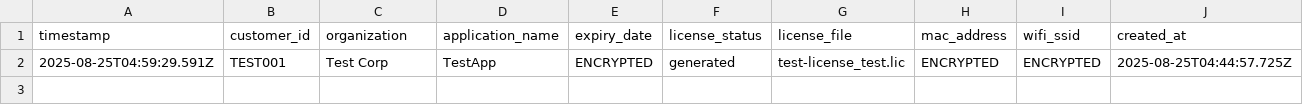
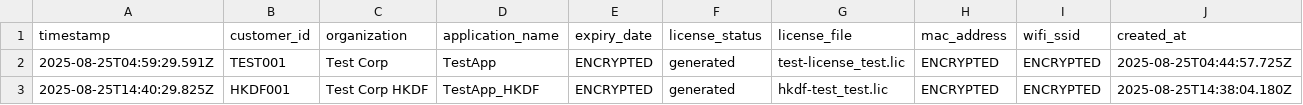
Before and after one commit to mojisejr/smc-app, a CSV file: cli/registry/license-registry-2025-08-25.csv, drawn as a sheet; only a part is shown; rows hold the shown columns only; the diff names each change by its address in the sheet, - before the commit and + after, or states it on an @@ line.

```diff
--- a/cli/registry/license-registry-2025-08-25.csv
+++ b/cli/registry/license-registry-2025-08-25.csv
+row 3: 2025-08-25T14:40:29.825Z | HKDF001 | Test Corp HKDF | TestApp_HKDF | ENCRYPTED | generated | hkdf-test_test.lic | ENCRYPTED | ENCRYPTED | 2025-08-25T14:38:04.180Z
```
Also changed, not shown: 15 other files.
